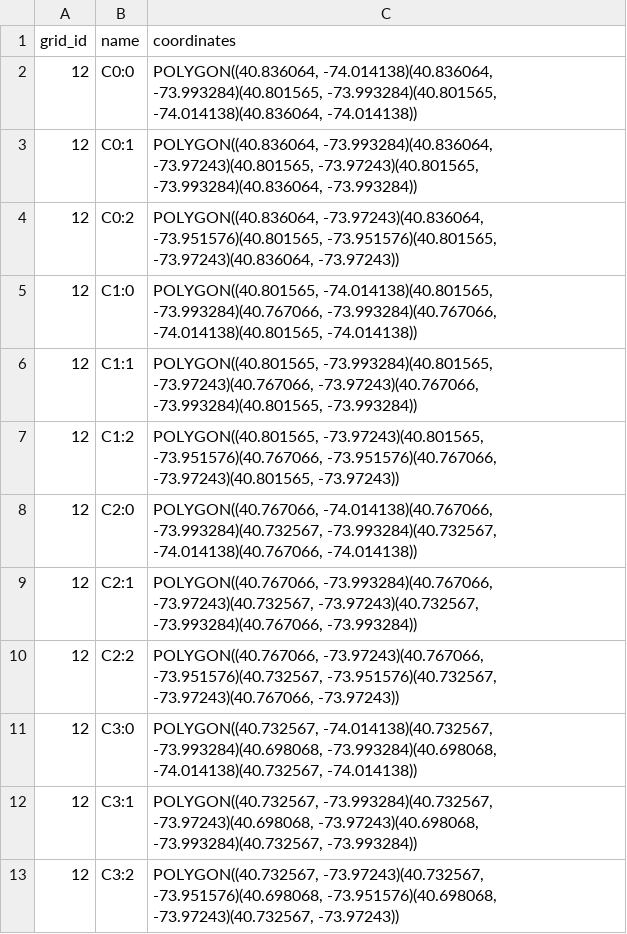
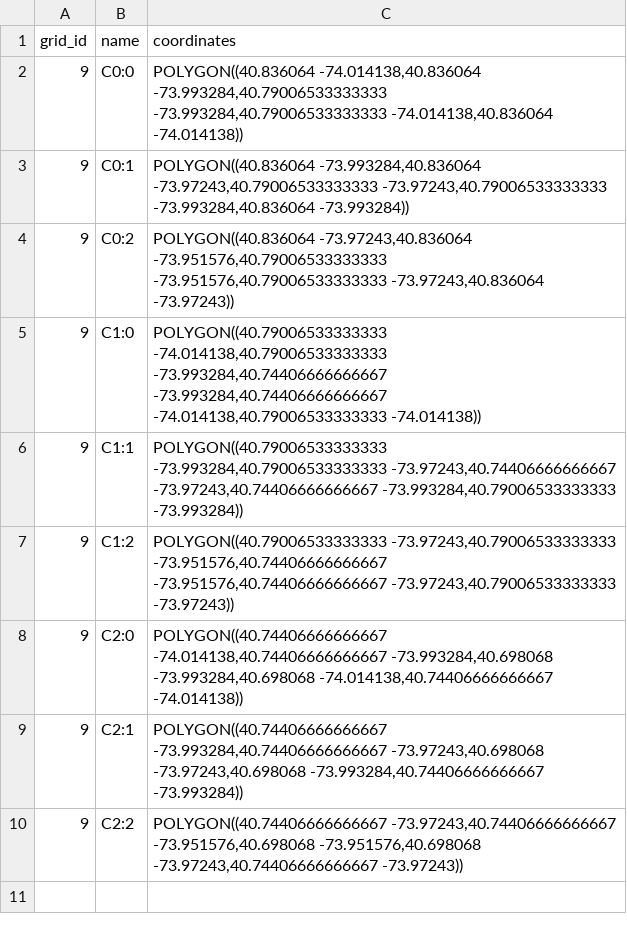
Before and after one commit to saimmehmood/POI_Clustering, a CSV file: postgresql/area_cells.csv, drawn as a sheet.

```diff
--- a/postgresql/area_cells.csv
+++ b/postgresql/area_cells.csv
@@ -1,13 +1,10 @@
 grid_id,name,coordinates
-12,C0:0,"POLYGON((40.836064, -74.014138)(40.836064, -73.993284)(40.801565, -73.993284)(40.801565, -74.014138)(40.836064, -74.014138))"
-12,C0:1,"POLYGON((40.836064, -73.993284)(40.836064, -73.97243)(40.801565, -73.97243)(40.801565, -73.993284)(40.836064, -73.993284))"
-12,C0:2,"POLYGON((40.836064, -73.97243)(40.836064, -73.951576)(40.801565, -73.951576)(40.801565, -73.97243)(40.836064, -73.97243))"
-12,C1:0,"POLYGON((40.801565, -74.014138)(40.801565, -73.993284)(40.767066, -73.993284)(40.767066, -74.014138)(40.801565, -74.014138))"
-12,C1:1,"POLYGON((40.801565, -73.993284)(40.801565, -73.97243)(40.767066, -73.97243)(40.767066, -73.993284)(40.801565, -73.993284))"
-12,C1:2,"POLYGON((40.801565, -73.97243)(40.801565, -73.951576)(40.767066, -73.951576)(40.767066, -73.97243)(40.801565, -73.97243))"
-12,C2:0,"POLYGON((40.767066, -74.014138)(40.767066, -73.993284)(40.732567, -73.993284)(40.732567, -74.014138)(40.767066, -74.014138))"
-12,C2:1,"POLYGON((40.767066, -73.993284)(40.767066, -73.97243)(40.732567, -73.97243)(40.732567, -73.993284)(40.767066, -73.993284))"
-12,C2:2,"POLYGON((40.767066, -73.97243)(40.767066, -73.951576)(40.732567, -73.951576)(40.732567, -73.97243)(40.767066, -73.97243))"
-12,C3:0,"POLYGON((40.732567, -74.014138)(40.732567, -73.993284)(40.698068, -73.993284)(40.698068, -74.014138)(40.732567, -74.014138))"
-12,C3:1,"POLYGON((40.732567, -73.993284)(40.732567, -73.97243)(40.698068, -73.97243)(40.698068, -73.993284)(40.732567, -73.993284))"
-12,C3:2,"POLYGON((40.732567, -73.97243)(40.732567, -73.951576)(40.698068, -73.951576)(40.698068, -73.97243)(40.732567, -73.97243))"
+9,C0:0,"POLYGON((40.836064 -74.014138,40.836064 -73.993284,40.79006533333333 -73.993284,40.79006533333333 -74.014138,40.836064 -74.014138))"
+9,C0:1,"POLYGON((40.836064 -73.993284,40.836064 -73.97243,40.79006533333333 -73.97243,40.79006533333333 -73.993284,40.836064 -73.993284))"
+9,C0:2,"POLYGON((40.836064 -73.97243,40.836064 -73.951576,40.79006533333333 -73.951576,40.79006533333333 -73.97243,40.836064 -73.97243))"
+9,C1:0,"POLYGON((40.79006533333333 -74.014138,40.79006533333333 -73.993284,40.74406666666667 -73.993284,40.74406666666667 -74.014138,40.79006533333333 -74.014138))"
+9,C1:1,"POLYGON((40.79006533333333 -73.993284,40.79006533333333 -73.97243,40.74406666666667 -73.97243,40.74406666666667 -73.993284,40.79006533333333 -73.993284))"
+9,C1:2,"POLYGON((40.79006533333333 -73.97243,40.79006533333333 -73.951576,40.74406666666667 -73.951576,40.74406666666667 -73.97243,40.79006533333333 -73.97243))"
+9,C2:0,"POLYGON((40.74406666666667 -74.014138,40.74406666666667 -73.993284,40.698068 -73.993284,40.698068 -74.014138,40.74406666666667 -74.014138))"
+9,C2:1,"POLYGON((40.74406666666667 -73.993284,40.74406666666667 -73.97243,40.698068 -73.97243,40.698068 -73.993284,40.74406666666667 -73.993284))"
+9,C2:2,"POLYGON((40.74406666666667 -73.97243,40.74406666666667 -73.951576,40.698068 -73.951576,40.698068 -73.97243,40.74406666666667 -73.97243))"
```
Also changed, not shown: 13 other files.
